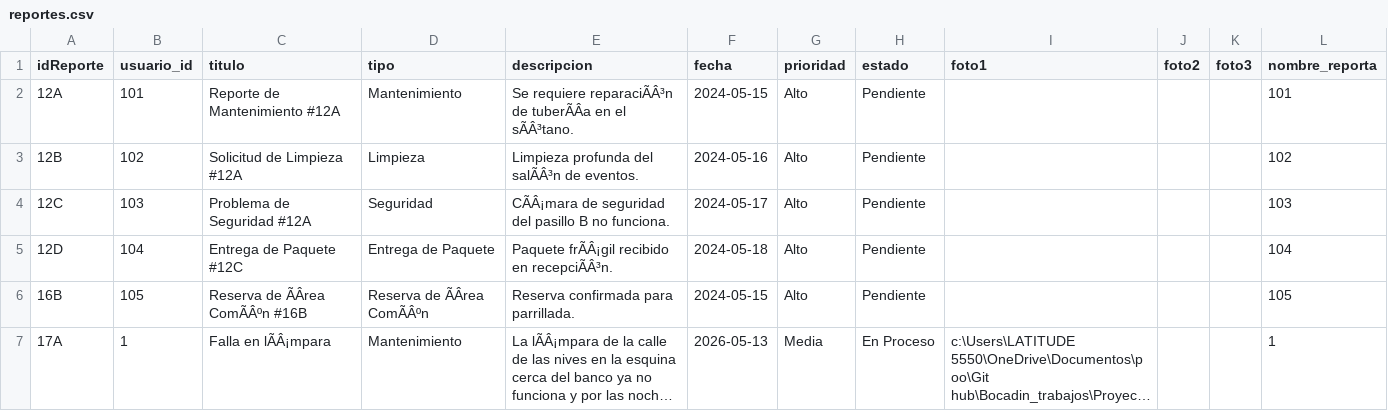
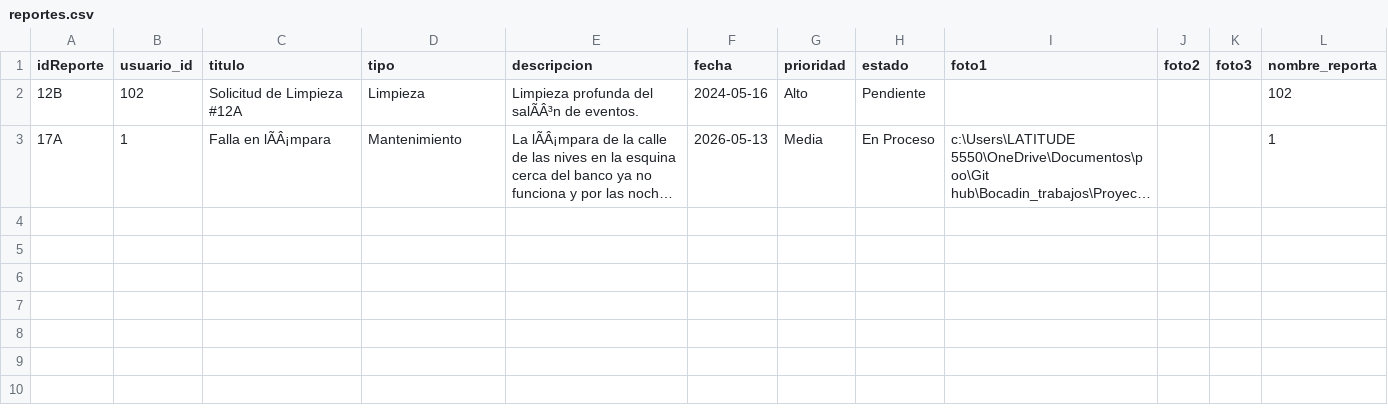
Before and after one commit to Bocadin/Bocadin_trabajos, a CSV file: Proyecto final/reportes.csv, drawn as a sheet; long unchanged cells end in …; the diff names each change by its address in the sheet, - before the commit and + after, or states it on an @@ line.

```diff
--- a/Proyecto final/reportes.csv
+++ b/Proyecto final/reportes.csv
-row 2: 12A | 101 | Reporte de Mantenimiento #12A | Mantenimiento | Se requiere reparaciÃÂ³n de tuberÃÂa en el sÃÂ³tano. | 2024-05-15 | Alto | Pendiente |  |  |  | 101
-row 4: 12C | 103 | Problema de Seguridad #12A | Seguridad | CÃÂ¡mara de seguridad del pasillo B no funciona. | 2024-05-17 | Alto | Pendiente |  |  |  | 103
-row 5: 12D | 104 | Entrega de Paquete #12C | Entrega de Paquete | Paquete frÃÂ¡gil recibido en recepciÃÂ³n. | 2024-05-18 | Alto | Pendiente |  |  |  | 104
-row 6: 16B | 105 | Reserva de ÃÂrea ComÃÂºn #16B | Reserva de ÃÂrea ComÃÂºn | Reserva confirmada para parrillada. | 2024-05-15 | Alto | Pendiente |  |  |  | 105
```
Also changed, not shown: Proyecto final/consumos.csv, Proyecto final/usuarios.csv, 4 other files.
